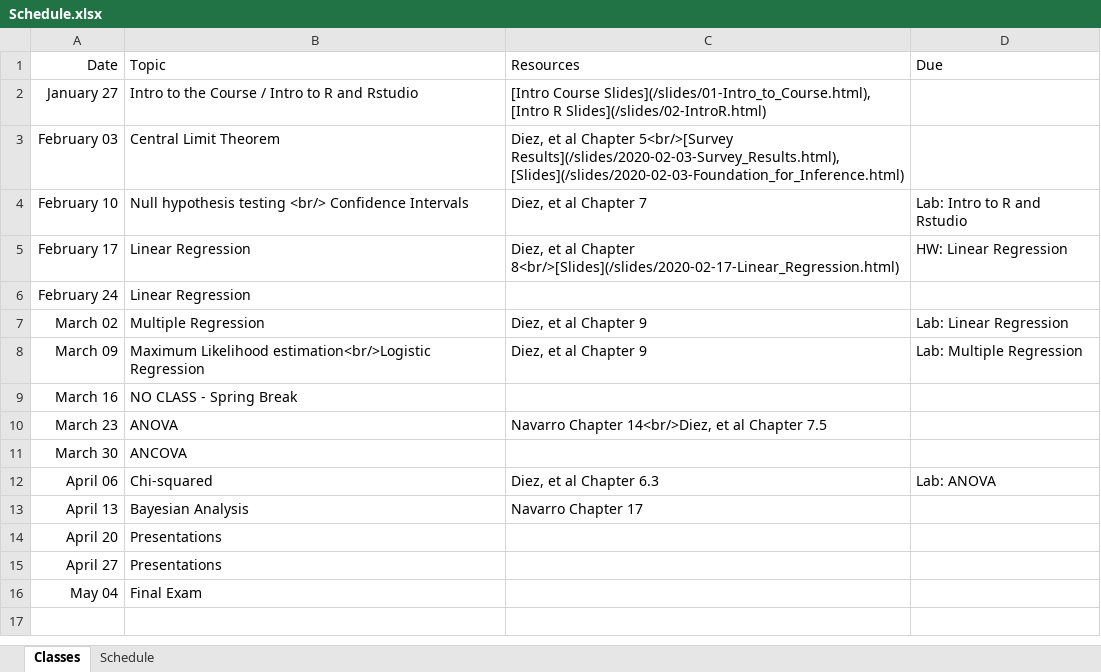
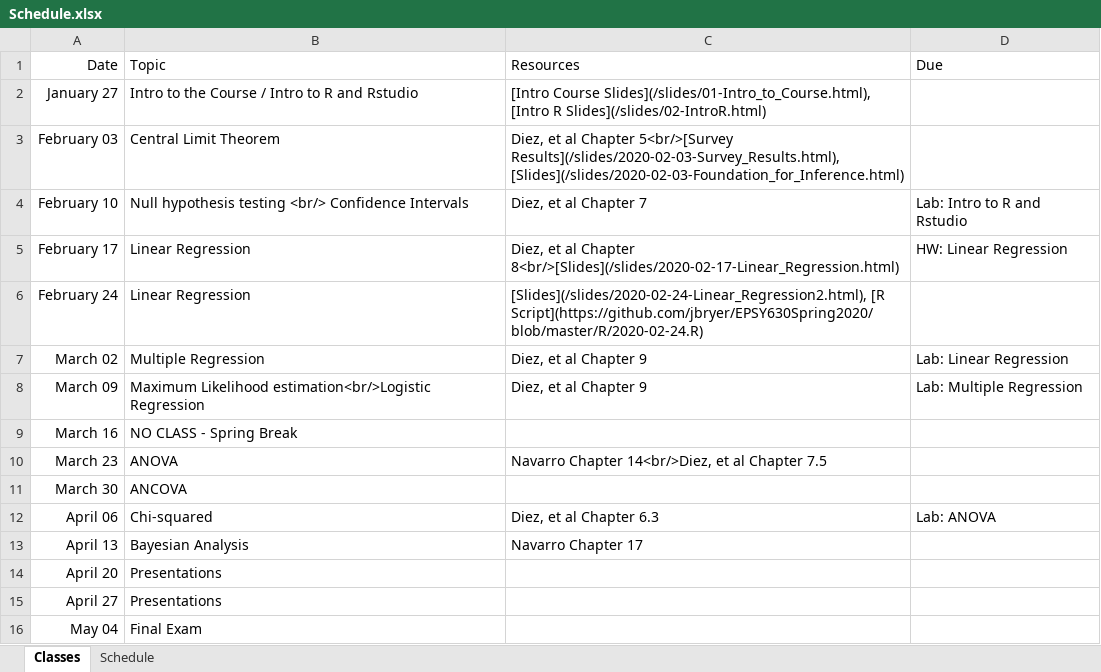
Before and after one commit to jbryer/EPSY630Spring2020, an Excel workbook: Schedule.xlsx, sheet Classes, drawn as a sheet; values as stored, in another font and other column widths than the file's, no borders; the diff names each change by its address in the sheet, - before the commit and + after, or states it on an @@ line.

Commit message:
Added slides.

```diff
--- a/Schedule.xlsx (sheet Classes)
+++ b/Schedule.xlsx (sheet Classes)
-C6 (Resources): (empty)
+C6 (Resources): [Slides](/slides/2020-02-24-Linear_Regression2.html), [R Script](https://github.com/jbryer/EPSY630Spring2020/blob/master/R/2020-02-24.R)
```
Also changed, not shown: 17 other files.
